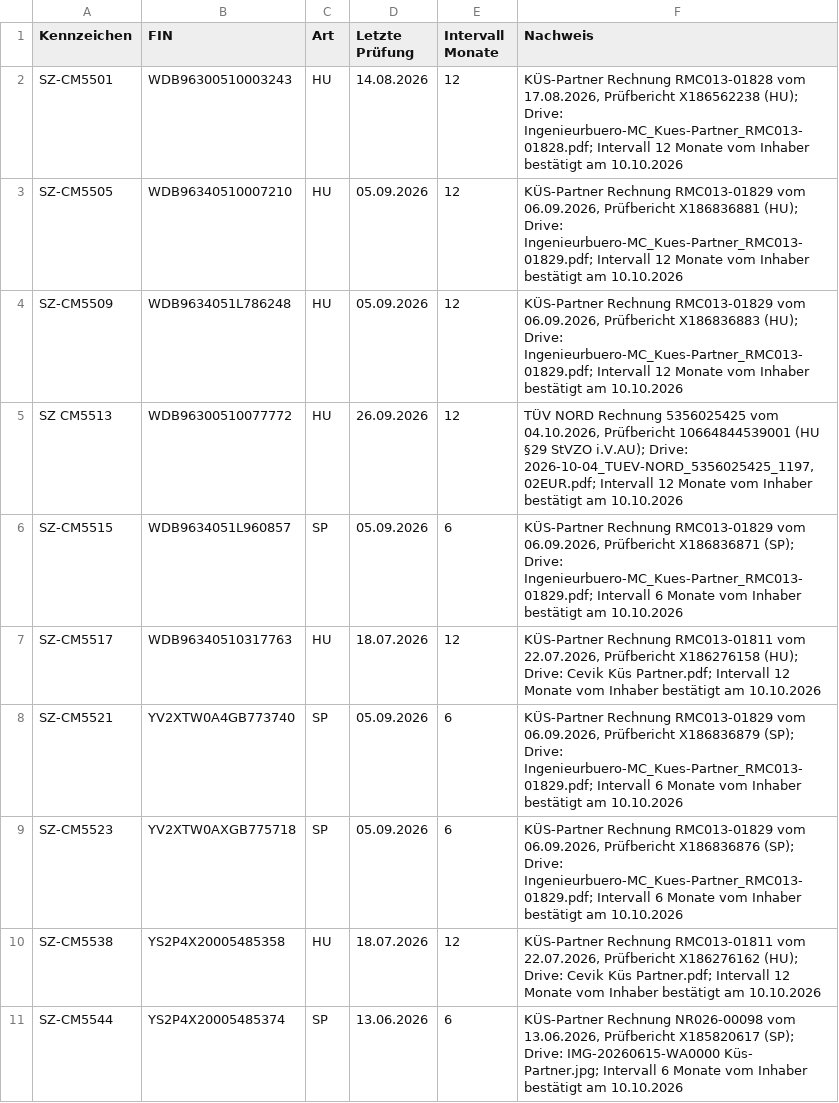
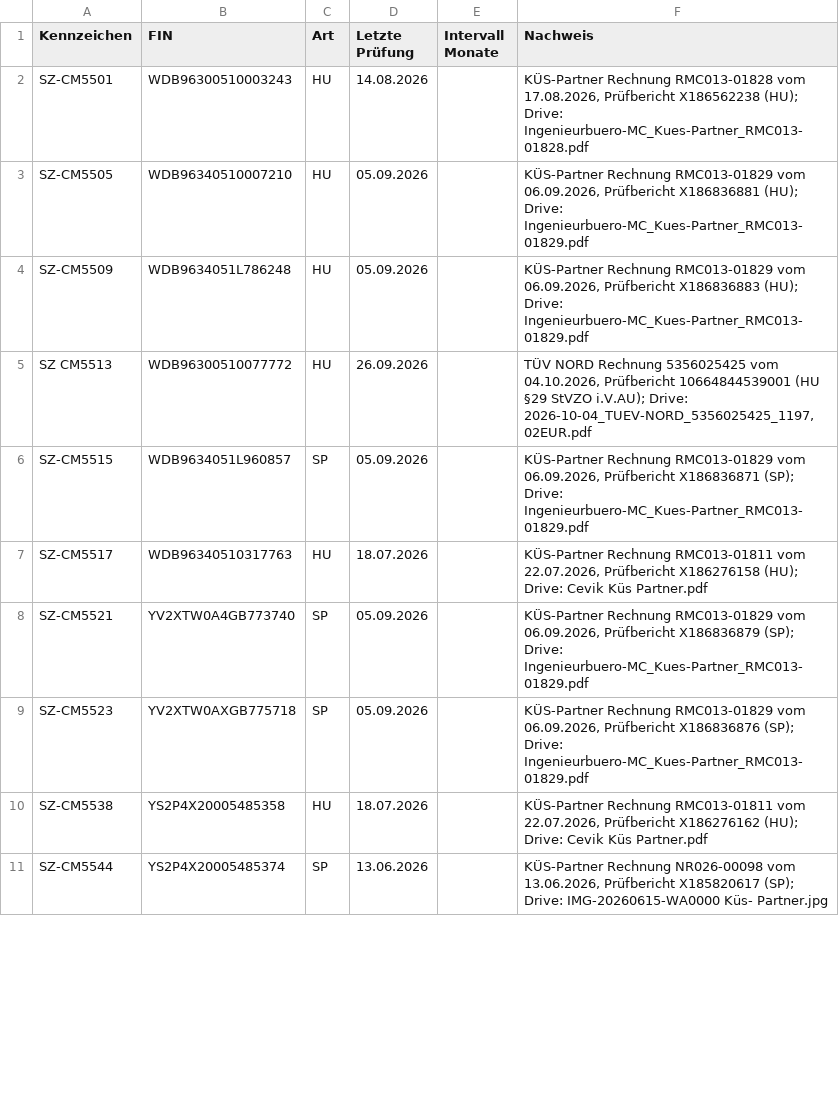
Before and after one commit to cevik-fuhrpark-claude/cevik-fuhrpark-claude, a CSV file: seed/prueftermine_mit_intervall.csv, drawn as a sheet; only a part is shown; the diff covers the shown part only.

```diff
--- a/seed/prueftermine_mit_intervall.csv
+++ b/seed/prueftermine_mit_intervall.csv
@@ -1,11 +1,11 @@
 Kennzeichen;FIN;Art;Letzte Prüfung;Intervall Monate;Nachweis
-SZ-CM5501;WDB96300510003243;HU;14.08.2026;12;"KÜS-Partner Rechnung RMC013-01828 vom 17.08.2026, Prüfbericht X186562238 (HU); Drive: Ingenieurbuero-MC_Kues-Partner_RMC013-01828.pdf; Intervall 12 Monate vom Inhaber bestätigt am 10.10.2026"
-SZ-CM5505;WDB96340510007210;HU;05.09.2026;12;"KÜS-Partner Rechnung RMC013-01829 vom 06.09.2026, Prüfbericht X186836881 (HU); Drive: Ingenieurbuero-MC_Kues-Partner_RMC013-01829.pdf; Intervall 12 Monate vom Inhaber bestätigt am 10.10.2026"
-SZ-CM5509;WDB9634051L786248;HU;05.09.2026;12;"KÜS-Partner Rechnung RMC013-01829 vom 06.09.2026, Prüfbericht X186836883 (HU); Drive: Ingenieurbuero-MC_Kues-Partner_RMC013-01829.pdf; Intervall 12 Monate vom Inhaber bestätigt am 10.10.2026"
-SZ CM5513;WDB96300510077772;HU;26.09.2026;12;"TÜV NORD Rechnung 5356025425 vom 04.10.2026, Prüfbericht 10664844539001 (HU §29 StVZO i.V.AU); Drive: 2026-10-04_TUEV-NORD_5356025425_1197,02EUR.pdf; Intervall 12 Monate vom Inhaber bestätigt am 10.10.2026"
-SZ-CM5515;WDB9634051L960857;SP;05.09.2026;6;"KÜS-Partner Rechnung RMC013-01829 vom 06.09.2026, Prüfbericht X186836871 (SP); Drive: Ingenieurbuero-MC_Kues-Partner_RMC013-01829.pdf; Intervall 6 Monate vom Inhaber bestätigt am 10.10.2026"
-SZ-CM5517;WDB96340510317763;HU;18.07.2026;12;"KÜS-Partner Rechnung RMC013-01811 vom 22.07.2026, Prüfbericht X186276158 (HU); Drive: Cevik Küs Partner.pdf; Intervall 12 Monate vom Inhaber bestätigt am 10.10.2026"
-SZ-CM5521;YV2XTW0A4GB773740;SP;05.09.2026;6;"KÜS-Partner Rechnung RMC013-01829 vom 06.09.2026, Prüfbericht X186836879 (SP); Drive: Ingenieurbuero-MC_Kues-Partner_RMC013-01829.pdf; Intervall 6 Monate vom Inhaber bestätigt am 10.10.2026"
-SZ-CM5523;YV2XTW0AXGB775718;SP;05.09.2026;6;"KÜS-Partner Rechnung RMC013-01829 vom 06.09.2026, Prüfbericht X186836876 (SP); Drive: Ingenieurbuero-MC_Kues-Partner_RMC013-01829.pdf; Intervall 6 Monate vom Inhaber bestätigt am 10.10.2026"
-SZ-CM5538;YS2P4X20005485358;HU;18.07.2026;12;"KÜS-Partner Rechnung RMC013-01811 vom 22.07.2026, Prüfbericht X186276162 (HU); Drive: Cevik Küs Partner.pdf; Intervall 12 Monate vom Inhaber bestätigt am 10.10.2026"
-SZ-CM5544;YS2P4X20005485374;SP;13.06.2026;6;"KÜS-Partner Rechnung NR026-00098 vom 13.06.2026, Prüfbericht X185820617 (SP); Drive: IMG-20260615-WA0000 Küs- Partner.jpg; Intervall 6 Monate vom Inhaber bestätigt am 10.10.2026"
+SZ-CM5501;WDB96300510003243;HU;14.08.2026;;"KÜS-Partner Rechnung RMC013-01828 vom 17.08.2026, Prüfbericht X186562238 (HU); Drive: Ingenieurbuero-MC_Kues-Partner_RMC013-01828.pdf"
+SZ-CM5505;WDB96340510007210;HU;05.09.2026;;"KÜS-Partner Rechnung RMC013-01829 vom 06.09.2026, Prüfbericht X186836881 (HU); Drive: Ingenieurbuero-MC_Kues-Partner_RMC013-01829.pdf"
+SZ-CM5509;WDB9634051L786248;HU;05.09.2026;;"KÜS-Partner Rechnung RMC013-01829 vom 06.09.2026, Prüfbericht X186836883 (HU); Drive: Ingenieurbuero-MC_Kues-Partner_RMC013-01829.pdf"
+SZ CM5513;WDB96300510077772;HU;26.09.2026;;"TÜV NORD Rechnung 5356025425 vom 04.10.2026, Prüfbericht 10664844539001 (HU §29 StVZO i.V.AU); Drive: 2026-10-04_TUEV-NORD_5356025425_1197,02EUR.pdf"
+SZ-CM5515;WDB9634051L960857;SP;05.09.2026;;"KÜS-Partner Rechnung RMC013-01829 vom 06.09.2026, Prüfbericht X186836871 (SP); Drive: Ingenieurbuero-MC_Kues-Partner_RMC013-01829.pdf"
+SZ-CM5517;WDB96340510317763;HU;18.07.2026;;"KÜS-Partner Rechnung RMC013-01811 vom 22.07.2026, Prüfbericht X186276158 (HU); Drive: Cevik Küs Partner.pdf"
+SZ-CM5521;YV2XTW0A4GB773740;SP;05.09.2026;;"KÜS-Partner Rechnung RMC013-01829 vom 06.09.2026, Prüfbericht X186836879 (SP); Drive: Ingenieurbuero-MC_Kues-Partner_RMC013-01829.pdf"
+SZ-CM5523;YV2XTW0AXGB775718;SP;05.09.2026;;"KÜS-Partner Rechnung RMC013-01829 vom 06.09.2026, Prüfbericht X186836876 (SP); Drive: Ingenieurbuero-MC_Kues-Partner_RMC013-01829.pdf"
+SZ-CM5538;YS2P4X20005485358;HU;18.07.2026;;"KÜS-Partner Rechnung RMC013-01811 vom 22.07.2026, Prüfbericht X186276162 (HU); Drive: Cevik Küs Partner.pdf"
+SZ-CM5544;YS2P4X20005485374;SP;13.06.2026;;"KÜS-Partner Rechnung NR026-00098 vom 13.06.2026, Prüfbericht X185820617 (SP); Drive: IMG-20260615-WA0000 Küs- Partner.jpg"
```
Also changed, not shown: 104 edited cells elsewhere in this file, 13 other files.
